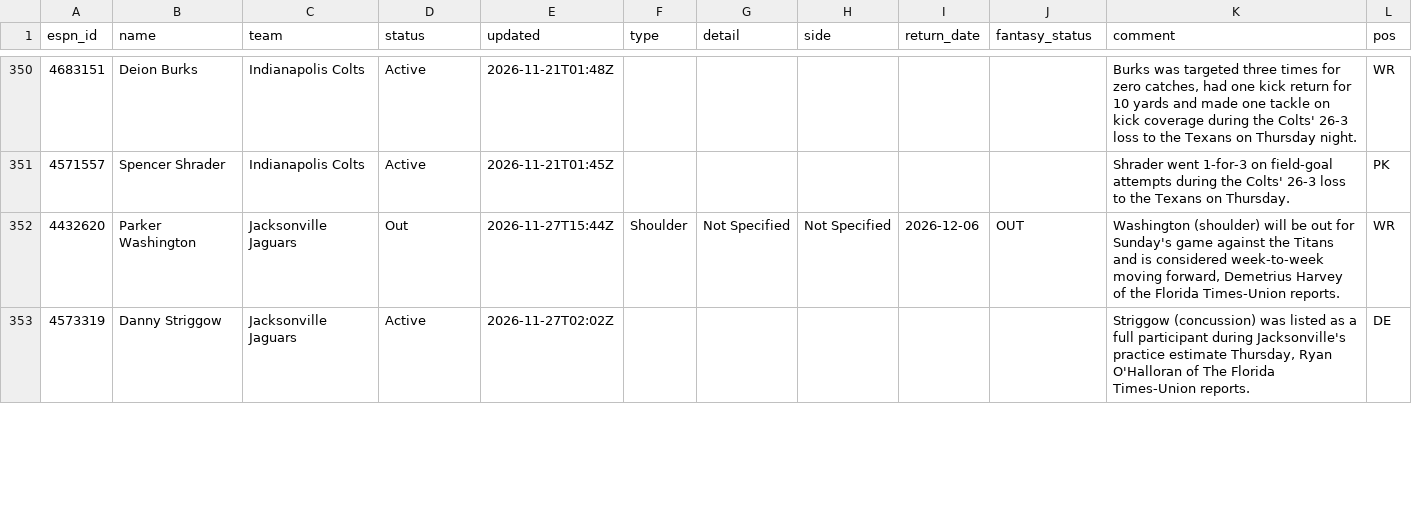
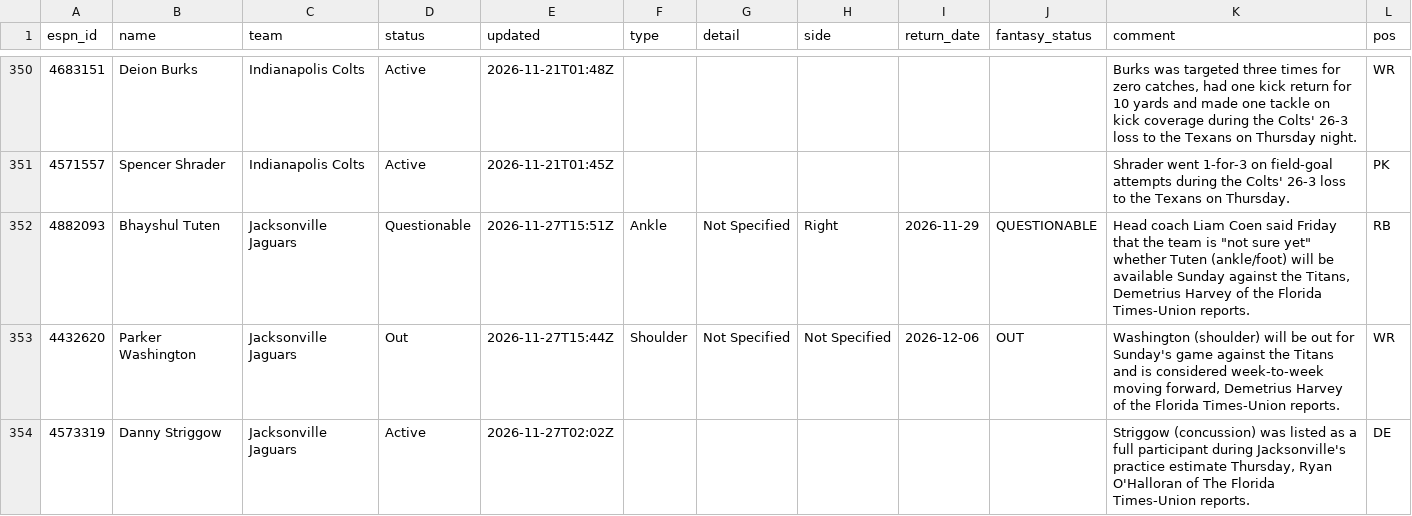
Before and after one commit to ChefJulio/nfl-edge, a CSV file: data/espn_injuries/2026-11-27.csv, drawn as a sheet; only a part is shown, gaps mark what is left out; the diff covers the shown part only; the diff names each change by its address in the sheet, - before the commit and + after, or states it on an @@ line.

```diff
--- a/data/espn_injuries/2026-11-27.csv
+++ b/data/espn_injuries/2026-11-27.csv
+row 352: 4882093 | Bhayshul Tuten | Jacksonville Jaguars | Questionable | 2026-11-27T15:51Z | Ankle | Not Specified | Right | 2026-11-29 | QUESTIONABLE | Head coach Liam Coen said Friday that the team is "not sure yet" whether Tuten (ankle/foot) will be available Sunday against the Titans, Demetrius Harvey of the Florida Times-Union reports. | RB
```
Also changed, not shown: 1 added row and 2 removed rows elsewhere in this file, 3 other files.
